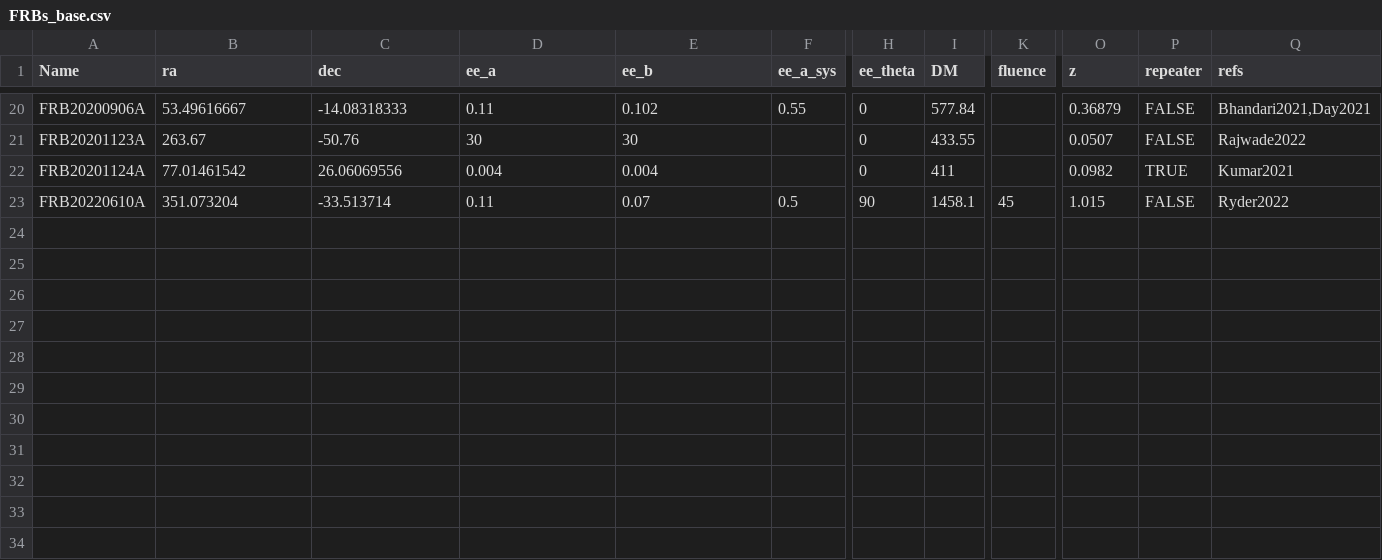
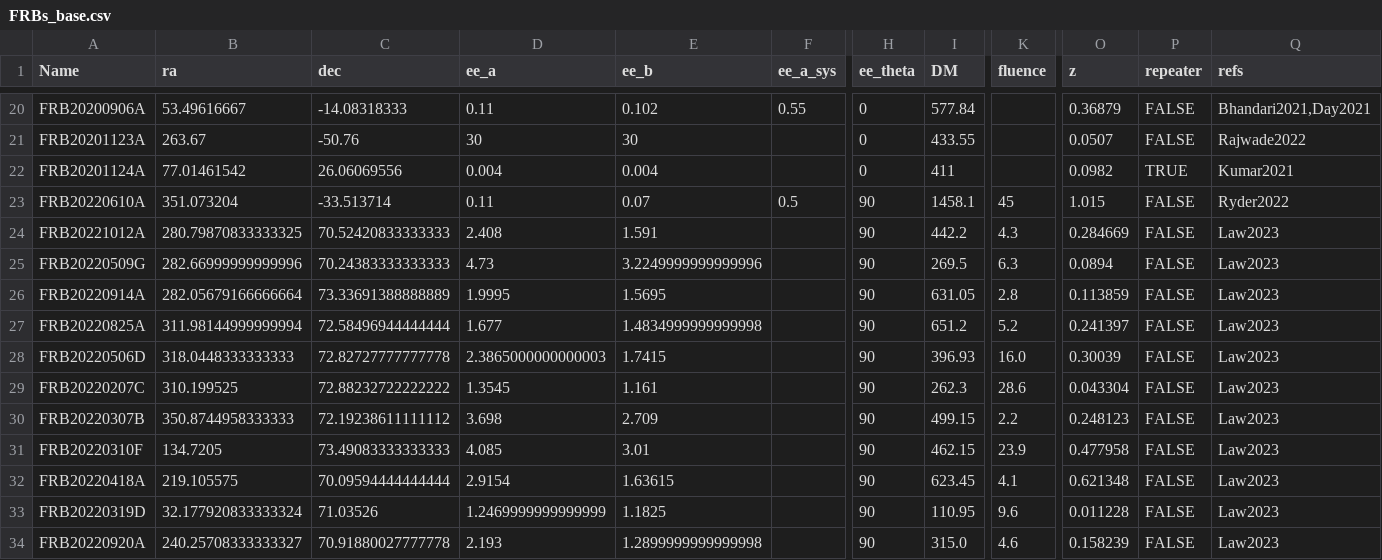
Before and after one commit to FRBs/FRB, a CSV file: frb/data/FRBs/FRBs_base.csv, drawn as a sheet; only a part is shown, gaps mark what is left out; rows hold the shown columns only; the diff names each change by its address in the sheet, - before the commit and + after, or states it on an @@ line.

Commit message:
adding first dsa-110 host sample

```diff
--- a/frb/data/FRBs/FRBs_base.csv
+++ b/frb/data/FRBs/FRBs_base.csv
+row 24: FRB20221012A | 280.79870833333325 | 70.52420833333333 | 2.408 | 1.591 |  | 90 | 442.2 | 4.3 | 0.284669 | FALSE | Law2023
+row 25: FRB20220509G | 282.66999999999996 | 70.24383333333333 | 4.73 | 3.2249999999999996 |  | 90 | 269.5 | 6.3 | 0.0894 | FALSE | Law2023
+row 26: FRB20220914A | 282.05679166666664 | 73.33691388888889 | 1.9995 | 1.5695 |  | 90 | 631.05 | 2.8 | 0.113859 | FALSE | Law2023
+row 27: FRB20220825A | 311.98144999999994 | 72.58496944444444 | 1.677 | 1.4834999999999998 |  | 90 | 651.2 | 5.2 | 0.241397 | FALSE | Law2023
+row 28: FRB20220506D | 318.0448333333333 | 72.82727777777778 | 2.3865000000000003 | 1.7415 |  | 90 | 396.93 | 16.0 | 0.30039 | FALSE | Law2023
+row 29: FRB20220207C | 310.199525 | 72.88232722222222 | 1.3545 | 1.161 |  | 90 | 262.3 | 28.6 | 0.043304 | FALSE | Law2023
+row 30: FRB20220307B | 350.8744958333333 | 72.19238611111112 | 3.698 | 2.709 |  | 90 | 499.15 | 2.2 | 0.248123 | FALSE | Law2023
+row 31: FRB20220310F | 134.7205 | 73.49083333333333 | 4.085 | 3.01 |  | 90 | 462.15 | 23.9 | 0.477958 | FALSE | Law2023
+row 32: FRB20220418A | 219.105575 | 70.09594444444444 | 2.9154 | 1.63615 |  | 90 | 623.45 | 4.1 | 0.621348 | FALSE | Law2023
+row 33: FRB20220319D | 32.177920833333324 | 71.03526 | 1.2469999999999999 | 1.1825 |  | 90 | 110.95 | 9.6 | 0.011228 | FALSE | Law2023
+row 34: FRB20220920A | 240.25708333333327 | 70.91880027777778 | 2.193 | 1.2899999999999998 |  | 90 | 315.0 | 4.6 | 0.158239 | FALSE | Law2023
```
